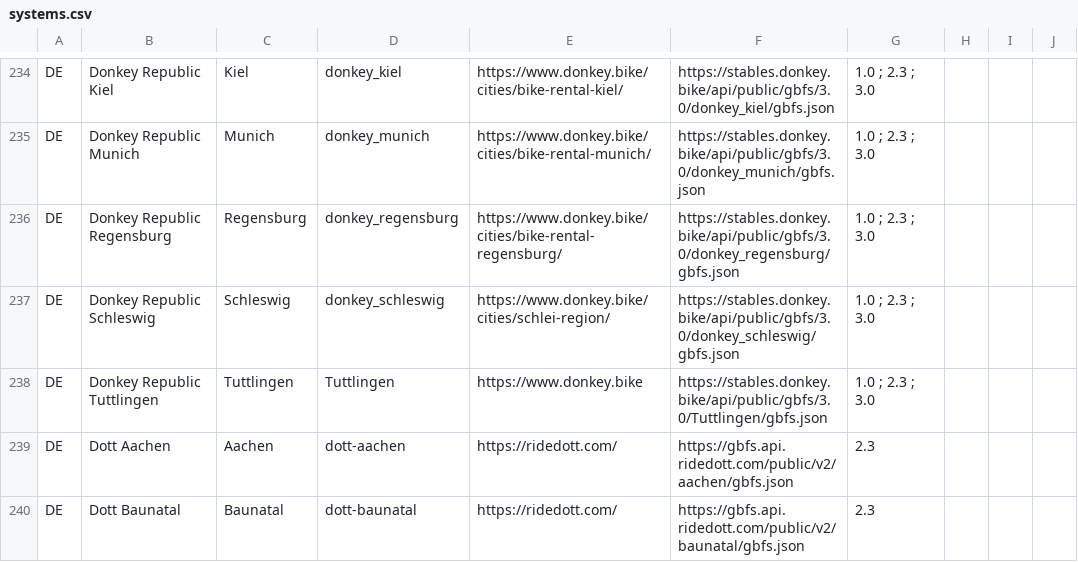
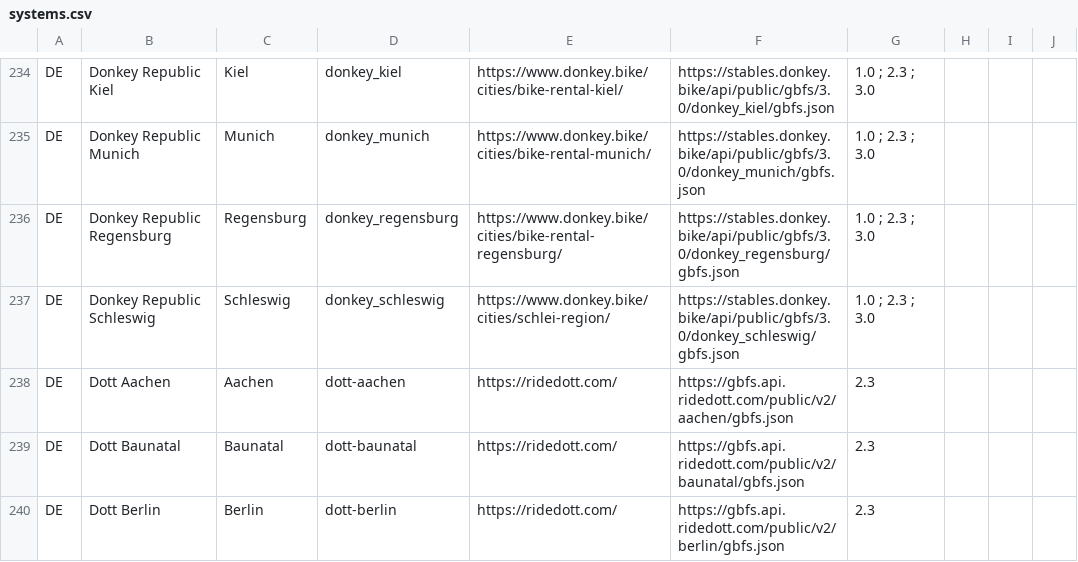
Before and after one commit to MobilityData/gbfs, a CSV file: systems.csv, drawn as a sheet; only a part is shown, gaps mark what is left out; the shorter side is filled out with more unchanged rows; the diff names each change by its address in the sheet, - before the commit and + after, or states it on an @@ line.

Commit message:
Remove 1 duplicate Donkey Republic feed (#857)
### Context
Donkey Republic Tuttlingen is a duplicate feed of Donkey Republic Bayern Komplett 🇩🇪

### What's Changed
This PR removes 1 duplicate Donkey Republic feed (Donkey Republic Tuttlingen).

```diff
--- a/systems.csv
+++ b/systems.csv
-row 238: DE | Donkey Republic Tuttlingen | Tuttlingen | Tuttlingen | https://www.donkey.bike | https://stables.donkey.bike/api/public/gbfs/3.0/Tuttlingen/gbfs.json | 1.0 ; 2.3 ; 3.0
```
